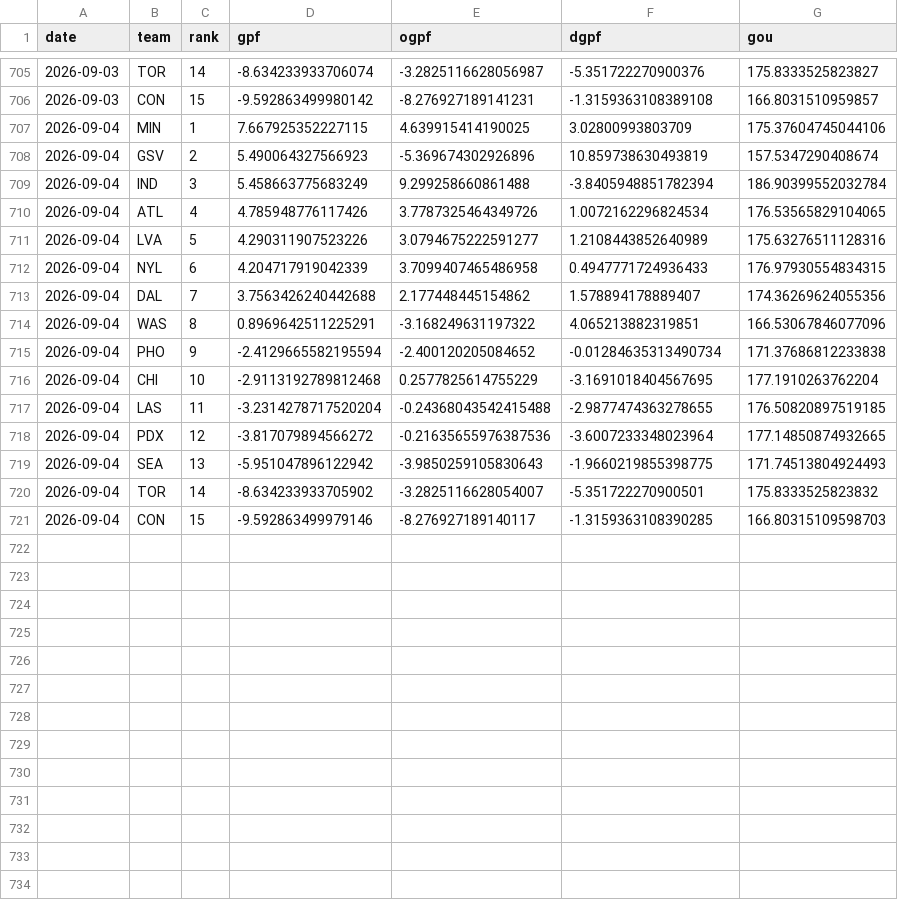
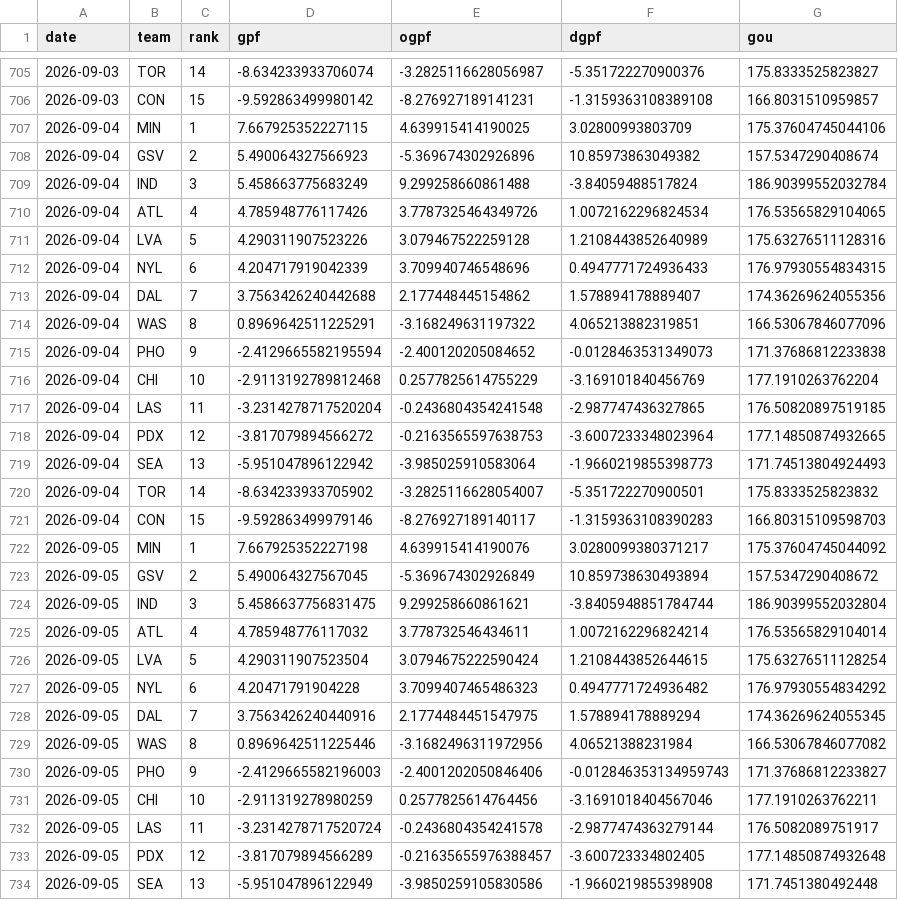
Before and after one commit to k-maaker/wnba-rankings, a CSV file: data/history.csv, drawn as a sheet; only a part is shown, gaps mark what is left out; the diff covers the shown part only.

```diff
--- a/data/history.csv
+++ b/data/history.csv
@@ -707,15 +707,28 @@ date,team,rank,gpf,ogpf,dgpf,gou
 2026-09-04,MIN,1,7.667925352227115,4.639915414190025,3.02800993803709,175.37604745044106
-2026-09-04,GSV,2,5.490064327566923,-5.369674302926896,10.859738630493819,157.5347290408674
-2026-09-04,IND,3,5.458663775683249,9.299258660861488,-3.8405948851782394,186.90399552032784
+2026-09-04,GSV,2,5.490064327566923,-5.369674302926896,10.85973863049382,157.5347290408674
+2026-09-04,IND,3,5.458663775683249,9.299258660861488,-3.84059488517824,186.90399552032784
 2026-09-04,ATL,4,4.785948776117426,3.7787325464349726,1.0072162296824534,176.53565829104065
-2026-09-04,LVA,5,4.290311907523226,3.0794675222591277,1.2108443852640989,175.63276511128316
-2026-09-04,NYL,6,4.204717919042339,3.7099407465486958,0.4947771724936433,176.97930554834315
+2026-09-04,LVA,5,4.290311907523226,3.079467522259128,1.2108443852640989,175.63276511128316
+2026-09-04,NYL,6,4.204717919042339,3.709940746548696,0.4947771724936433,176.97930554834315
 2026-09-04,DAL,7,3.7563426240442688,2.177448445154862,1.578894178889407,174.36269624055356
 2026-09-04,WAS,8,0.8969642511225291,-3.168249631197322,4.065213882319851,166.53067846077096
-2026-09-04,PHO,9,-2.4129665582195594,-2.400120205084652,-0.01284635313490734,171.37686812233838
-2026-09-04,CHI,10,-2.9113192789812468,0.2577825614755229,-3.1691018404567695,177.1910263762204
-2026-09-04,LAS,11,-3.2314278717520204,-0.24368043542415488,-2.9877474363278655,176.50820897519185
-2026-09-04,PDX,12,-3.817079894566272,-0.21635655976387536,-3.6007233348023964,177.14850874932665
-2026-09-04,SEA,13,-5.951047896122942,-3.9850259105830643,-1.9660219855398775,171.74513804924493
+2026-09-04,PHO,9,-2.4129665582195594,-2.400120205084652,-0.0128463531349073,171.37686812233838
+2026-09-04,CHI,10,-2.9113192789812468,0.2577825614755229,-3.169101840456769,177.1910263762204
+2026-09-04,LAS,11,-3.2314278717520204,-0.2436804354241548,-2.987747436327865,176.50820897519185
+2026-09-04,PDX,12,-3.817079894566272,-0.2163565597638753,-3.6007233348023964,177.14850874932665
+2026-09-04,SEA,13,-5.951047896122942,-3.985025910583064,-1.9660219855398773,171.74513804924493
 2026-09-04,TOR,14,-8.634233933705902,-3.2825116628054007,-5.351722270900501,175.8333525823832
-2026-09-04,CON,15,-9.592863499979146,-8.276927189140117,-1.3159363108390285,166.80315109598703
+2026-09-04,CON,15,-9.592863499979146,-8.276927189140117,-1.3159363108390283,166.80315109598703
+2026-09-05,MIN,1,7.667925352227198,4.639915414190076,3.0280099380371217,175.37604745044092
+2026-09-05,GSV,2,5.490064327567045,-5.369674302926849,10.859738630493894,157.5347290408672
+2026-09-05,IND,3,5.4586637756831475,9.299258660861621,-3.8405948851784744,186.90399552032804
+2026-09-05,ATL,4,4.785948776117032,3.778732546434611,1.0072162296824214,176.53565829104014
+2026-09-05,LVA,5,4.290311907523504,3.0794675222590424,1.2108443852644615,175.63276511128254
+2026-09-05,NYL,6,4.20471791904228,3.7099407465486323,0.4947771724936482,176.97930554834292
+2026-09-05,DAL,7,3.7563426240440916,2.1774484451547975,1.578894178889294,174.36269624055345
+2026-09-05,WAS,8,0.8969642511225446,-3.1682496311972956,4.06521388231984,166.53067846077082
+2026-09-05,PHO,9,-2.4129665582196003,-2.4001202050846406,-0.012846353134959743,171.37686812233827
+2026-09-05,CHI,10,-2.911319278980259,0.2577825614764456,-3.1691018404567046,177.1910263762211
+2026-09-05,LAS,11,-3.2314278717520724,-0.2436804354241578,-2.9877474363279144,176.5082089751917
+2026-09-05,PDX,12,-3.817079894566289,-0.21635655976388457,-3.600723334802405,177.14850874932648
+2026-09-05,SEA,13,-5.951047896122949,-3.9850259105830586,-1.9660219855398908,171.7451380492448
```
Also changed, not shown: 2 added rows elsewhere in this file, data/games.csv, docs/rankings.csv, 1 other file.
